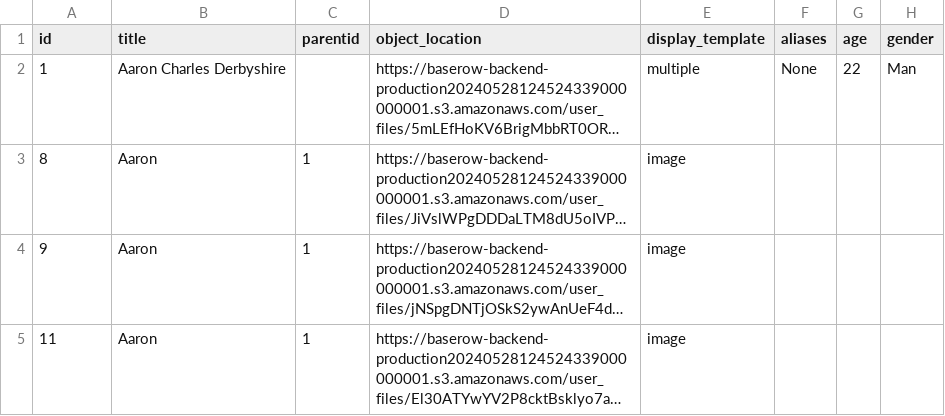
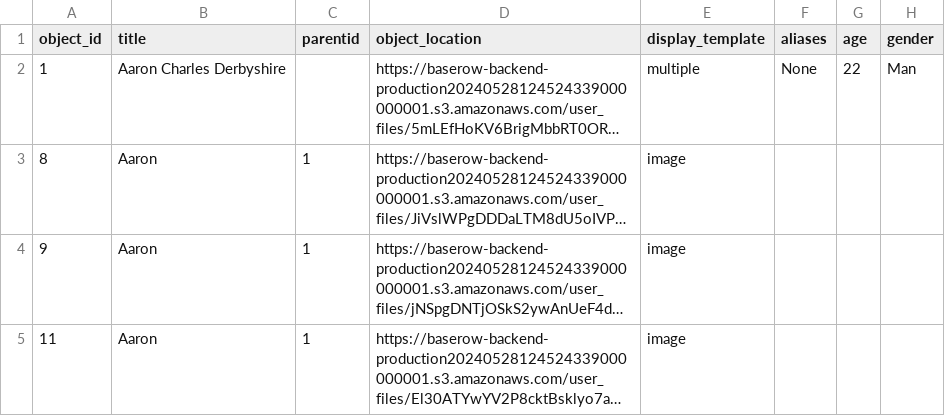
Before and after one commit to FoxfireUnsolved/public_site, a CSV file: _data/demo_repo.csv, drawn as a sheet; only a part is shown; long unchanged cells end in …; the diff names each change by its address in the sheet, - before the commit and + after, or states it on an @@ line.

Commit message:
OOOOOOOHHHHHHH

```diff
--- a/_data/demo_repo.csv
+++ b/_data/demo_repo.csv
-A1: id
+A1: object_id
```
